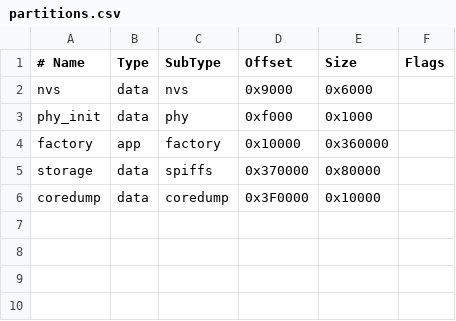
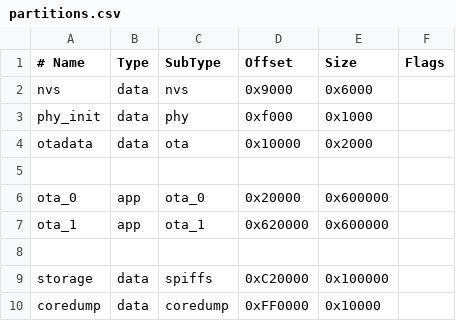
Before and after one commit to Y-Theta/Esp32-C, a CSV file: espidf/lora_test/partitions.csv, drawn as a sheet; addresses are those after the commit; the diff names each change by its address in the sheet, - before the commit and + after, or states it on an @@ line.

```diff
--- a/espidf/lora_test/partitions.csv
+++ b/espidf/lora_test/partitions.csv
+row 4: otadata | data | ota | 0x10000 | 0x2000
-row 5: factory | app | factory | 0x10000 | 0x360000
+row 5: (empty)
+row 6: ota_0 | app | ota_0 | 0x20000 | 0x600000
+row 7: ota_1 | app | ota_1 | 0x620000 | 0x600000
+row 8: (empty)
-D9 (Offset): 0x370000
+D9 (Offset): 0xC20000
-E9 (Size): 0x80000
+E9 (Size): 0x100000
-D10 (Offset): 0x3F0000
+D10 (Offset): 0xFF0000
```
Also changed, not shown: 3 other files.
